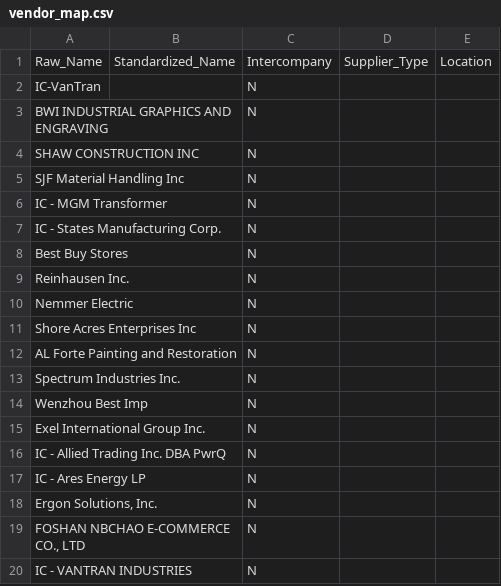
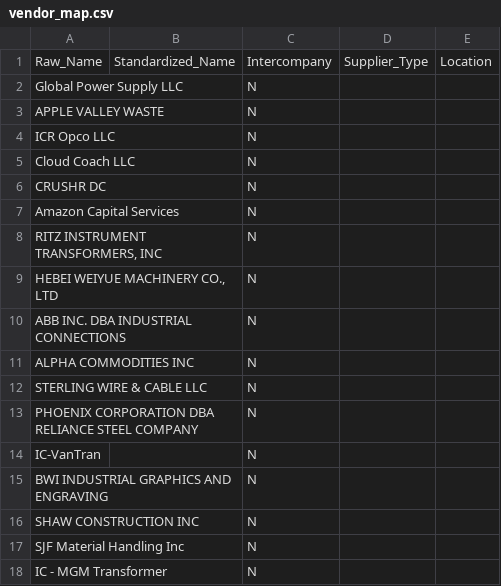
Before and after one commit to PavanCS11/spend_cube_MGM_and_Vantran, a CSV file: spend_cube/step_3_maintenance/a.mappings/vendor_map.csv, drawn as a sheet; only a part is shown; the shorter side is filled out with more unchanged rows; the diff names each change by its address in the sheet, - before the commit and + after, or states it on an @@ line.

```diff
--- a/spend_cube/step_3_maintenance/a.mappings/vendor_map.csv
+++ b/spend_cube/step_3_maintenance/a.mappings/vendor_map.csv
+row 2: Global Power Supply LLC |  | N
+row 3: APPLE VALLEY WASTE |  | N
+row 4: ICR Opco LLC |  | N
+row 5: Cloud Coach LLC |  | N
+row 6: CRUSHR DC |  | N
+row 7: Amazon Capital Services |  | N
+row 8: RITZ INSTRUMENT TRANSFORMERS, INC |  | N
+row 9: HEBEI WEIYUE MACHINERY CO., LTD |  | N
+row 10: ABB INC. DBA INDUSTRIAL CONNECTIONS |  | N
+row 11: ALPHA COMMODITIES INC |  | N
+row 12: STERLING WIRE & CABLE LLC |  | N
+row 13: PHOENIX CORPORATION DBA RELIANCE STEEL COMPANY |  | N
```
Also changed, not shown: spend_cube/step_3_maintenance/a.mappings/copper_price_index.csv, 11 other files.
